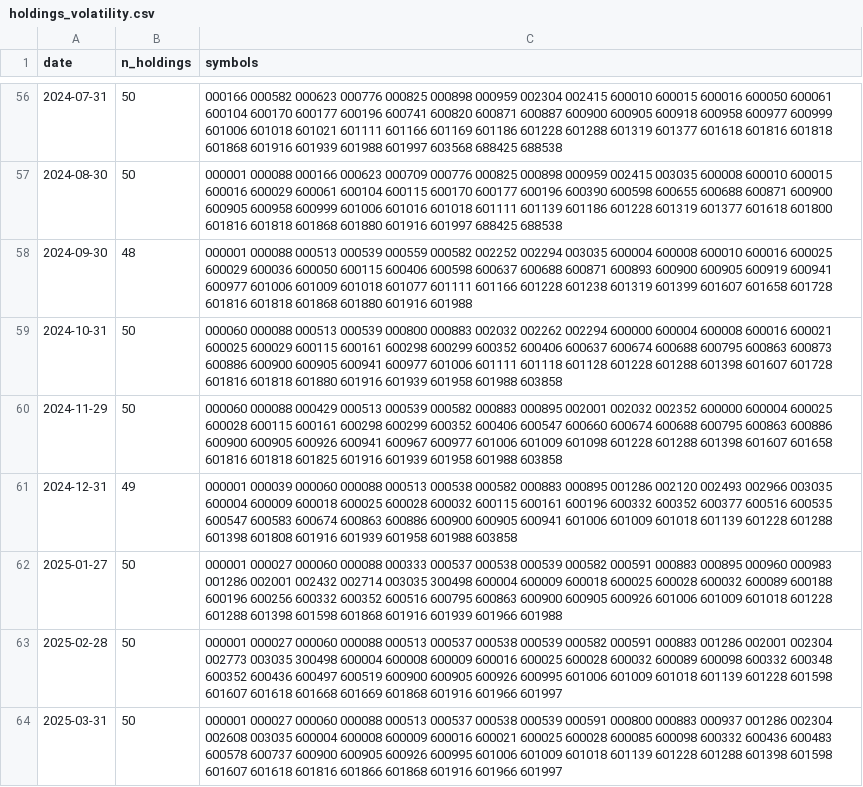
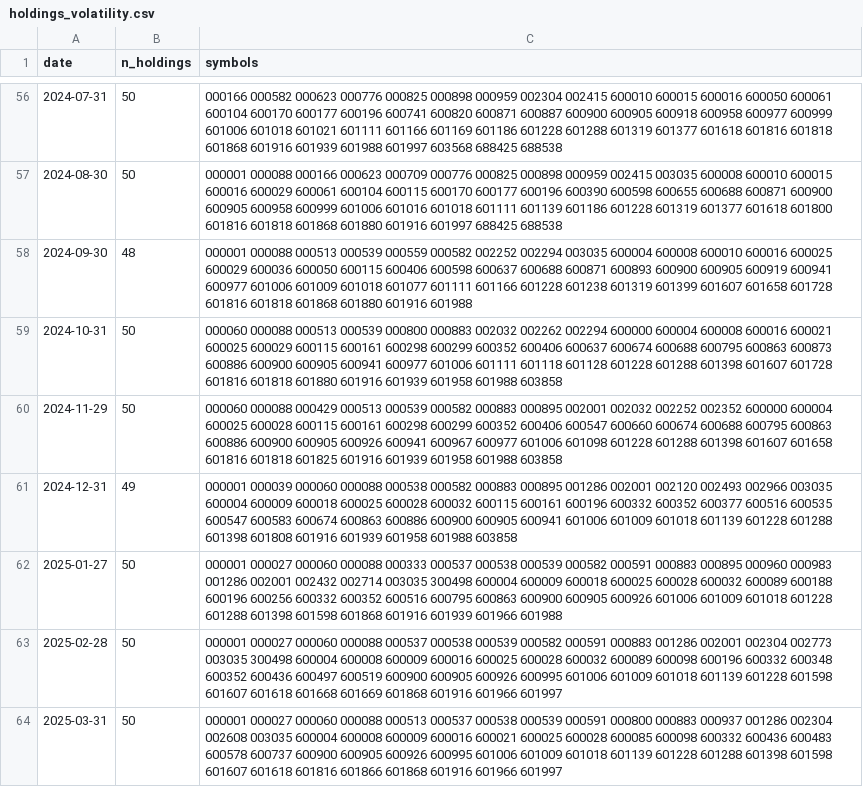
Before and after one commit to jmyxu/superagent-sandbox, a CSV file: output/screener/holdings_volatility.csv, drawn as a sheet; only a part is shown, gaps mark what is left out; the diff covers the shown part only.

```diff
--- a/output/screener/holdings_volatility.csv
+++ b/output/screener/holdings_volatility.csv
@@ -59,6 +59,6 @@
 2024-10-31,50,000060 000088 000513 000539 000800 000883 002032 002262 002294 600000 600004 600008 600016 600021 600025 600029 600115 600161 600298 600299 600352 600406 600637 600674 600688 600795 600863 600873 600886 600900 600905 600941 600977 601006 601111 601118 601128 601228 601288 601398 601607 601728 601816 601818 601880 601916 601939 601958 601988 603858
-2024-11-29,50,000060 000088 000429 000513 000539 000582 000883 000895 002001 002032 002352 600000 600004 600025 600028 600115 600161 600298 600299 600352 600406 600547 600660 600674 600688 600795 600863 600886 600900 600905 600926 600941 600967 600977 601006 601009 601098 601228 601288 601398 601607 601658 601816 601818 601825 601916 601939 601958 601988 603858
-2024-12-31,49,000001 000039 000060 000088 000513 000538 000582 000883 000895 001286 002120 002493 002966 003035 600004 600009 600018 600025 600028 600032 600115 600161 600196 600332 600352 600377 600516 600535 600547 600583 600674 600863 600886 600900 600905 600941 601006 601009 601018 601139 601228 601288 601398 601808 601916 601939 601958 601988 603858
+2024-11-29,50,000060 000088 000429 000513 000539 000582 000883 000895 002001 002032 002252 002352 600000 600004 600025 600028 600115 600161 600298 600299 600352 600406 600547 600660 600674 600688 600795 600863 600886 600900 600905 600926 600941 600967 600977 601006 601098 601228 601288 601398 601607 601658 601816 601818 601825 601916 601939 601958 601988 603858
+2024-12-31,49,000001 000039 000060 000088 000538 000582 000883 000895 001286 002001 002120 002493 002966 003035 600004 600009 600018 600025 600028 600032 600115 600161 600196 600332 600352 600377 600516 600535 600547 600583 600674 600863 600886 600900 600905 600941 601006 601009 601018 601139 601228 601288 601398 601808 601916 601939 601958 601988 603858
 2025-01-27,50,000001 000027 000060 000088 000333 000537 000538 000539 000582 000591 000883 000895 000960 000983 001286 002001 002432 002714 003035 300498 600004 600009 600018 600025 600028 600032 600089 600188 600196 600256 600332 600352 600516 600795 600863 600900 600905 600926 601006 601009 601018 601228 601288 601398 601598 601868 601916 601939 601966 601988
-2025-02-28,50,000001 000027 000060 000088 000513 000537 000538 000539 000582 000591 000883 001286 002001 002304 002773 003035 300498 600004 600008 600009 600016 600025 600028 600032 600089 600098 600332 600348 600352 600436 600497 600519 600900 600905 600926 600995 601006 601009 601018 601139 601228 601598 601607 601618 601668 601669 601868 601916 601966 601997
+2025-02-28,50,000001 000027 000060 000088 000537 000538 000539 000582 000591 000883 001286 002001 002304 002773 003035 300498 600004 600008 600009 600016 600025 600028 600032 600089 600098 600196 600332 600348 600352 600436 600497 600519 600900 600905 600926 600995 601006 601009 601018 601139 601228 601598 601607 601618 601668 601669 601868 601916 601966 601997
 2025-03-31,50,000001 000027 000060 000088 000513 000537 000538 000539 000591 000800 000883 000937 001286 002304 002608 003035 600004 600008 600009 600016 600021 600025 600028 600085 600098 600332 600436 600483 600578 600737 600900 600905 600926 600995 601006 601009 601018 601139 601228 601288 601398 601598 601607 601618 601816 601866 601868 601916 601966 601997
```
Also changed, not shown: 6 edited cells elsewhere in this file, output/screener/equity_curves.csv, output/screener/equity_curves_momentum_volatility_reversal.csv, 8 other files.
